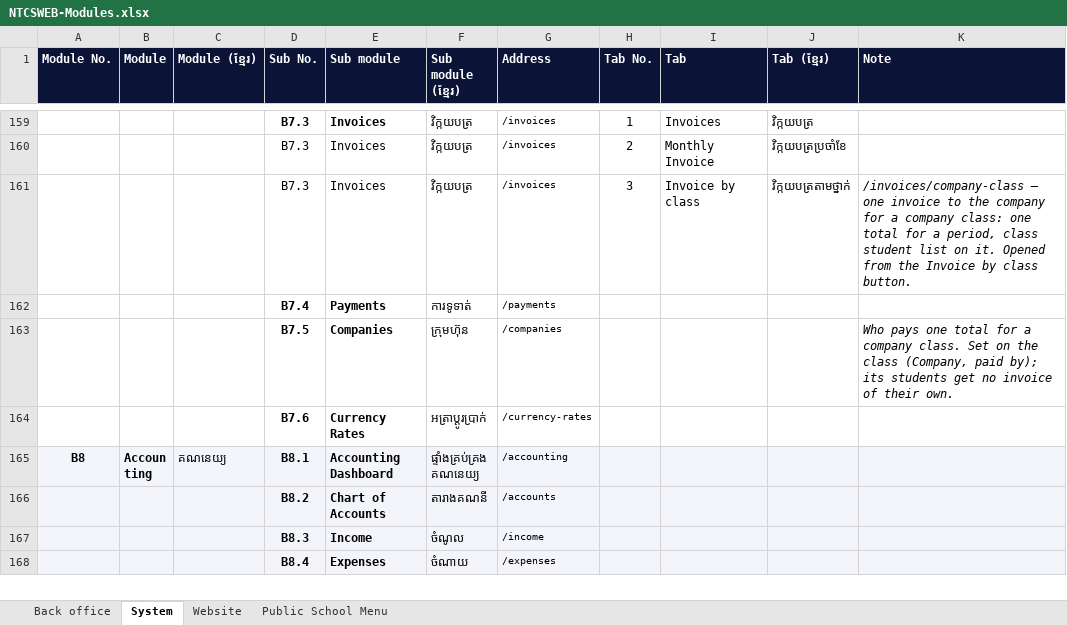
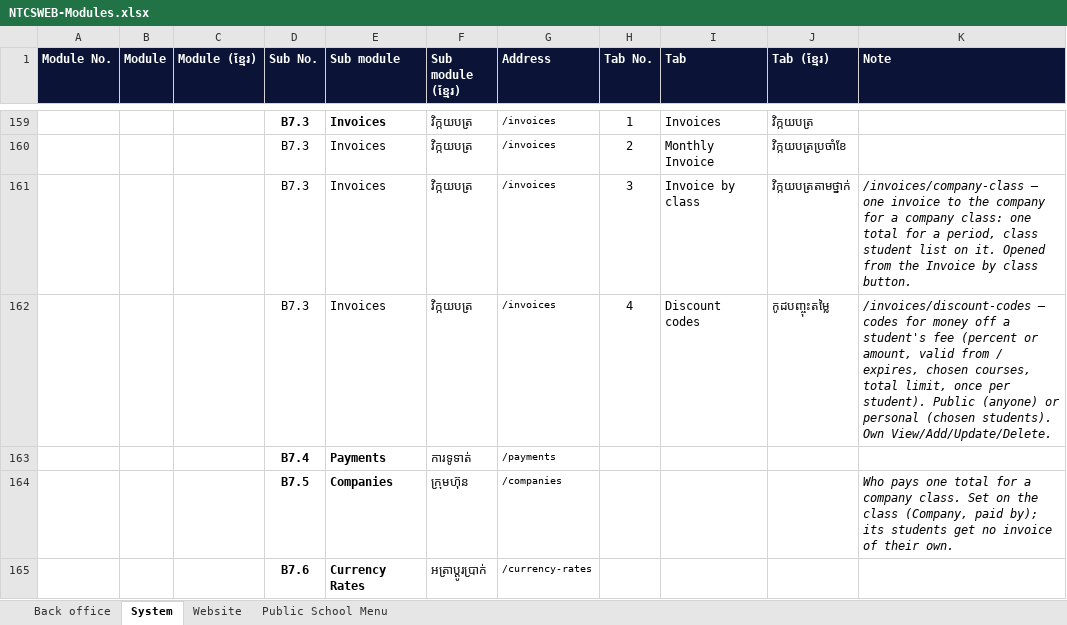
Before and after one commit to pouvsaroth/ntcsweb, an Excel workbook: docs/NTCSWEB-Modules.xlsx, sheet System, drawn as a sheet; only a part is shown, gaps mark what is left out; the shorter side is filled out with more unchanged rows; values as stored, in another font and other column widths than the file's, no borders; the diff names each change by its address in the sheet, - before the commit and + after, or states it on an @@ line.

```diff
--- a/docs/NTCSWEB-Modules.xlsx (sheet System)
+++ b/docs/NTCSWEB-Modules.xlsx (sheet System)
+row 162:  |  |  | B7.3 | Invoices | វិក្កយបត្រ | /invoices | 4 | Discount codes | កូដបញ្ចុះតម្លៃ | /invoices/discount-codes — codes for money off a student's fee (percent or amount, valid from / expires, chosen courses, total limit, once per student). Public (anyone) or personal (chosen students). Own View/Add/Update/Delete.
```
Also changed, not shown: 48 other files.
